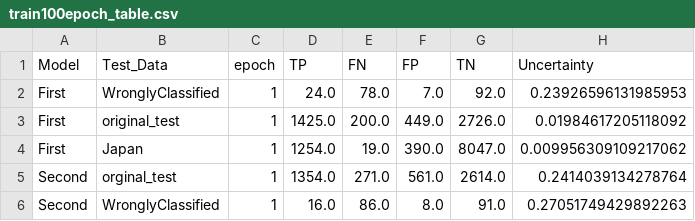
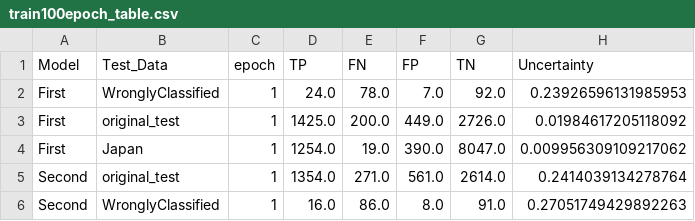
Before and after one commit to zaczaczac5/GCNN_Bayesian, a CSV file: NR-AR/train100epoch_table.csv, drawn as a sheet; only a part is shown; the diff names each change by its address in the sheet, - before the commit and + after, or states it on an @@ line.

Commit message:
Update train100epoch_table.csv

```diff
--- a/NR-AR/train100epoch_table.csv
+++ b/NR-AR/train100epoch_table.csv
-B5 (Test_Data): orginal_test
+B5 (Test_Data): original_test
```
